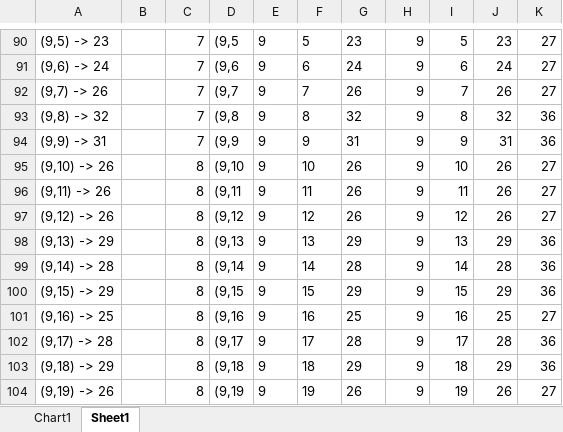
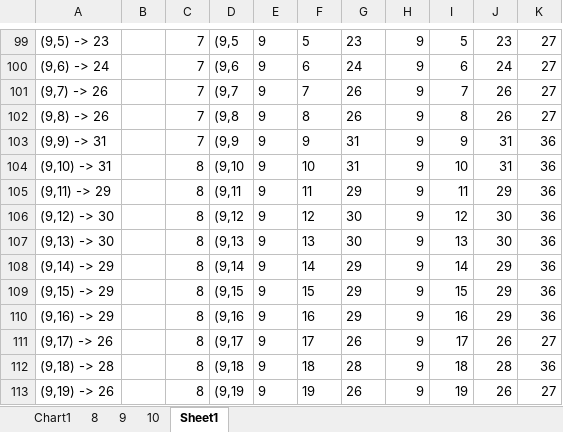
Before and after one commit to gbdubs/thesis, an Excel workbook: Excell Analysis/Dec-7-V9.xlsx, sheet Sheet1, drawn as a sheet; only a part is shown, gaps mark what is left out; values as stored, in another font and other column widths than the file's, no borders; addresses are those after the commit; the diff covers the shown part only; the diff names each change by its address in the sheet, - before the commit and + after, or states it on an @@ line.

```diff
--- a/Excell Analysis/Dec-7-V9.xlsx (sheet Sheet1)
+++ b/Excell Analysis/Dec-7-V9.xlsx (sheet Sheet1)
+sheet tab: 8
+sheet tab: 9
+sheet tab: 10
-A102: (9,8) -> 32
+A102: (9,8) -> 26
-G102: 32
+G102: 26
-J102: 32
+J102: 26
-K102: 36
+K102: 27
-A104: (9,10) -> 26
+A104: (9,10) -> 31
-G104: 26
+G104: 31
-J104: 26
+J104: 31
-K104:K106: 27
+K104:K106: 36
-A105: (9,11) -> 26
+A105: (9,11) -> 29
-G105: 26
+G105: 29
-J105: 26
+J105: 29
-A106: (9,12) -> 26
+A106: (9,12) -> 30
-G106: 26
+G106: 30
-J106: 26
+J106: 30
-A107: (9,13) -> 29
+A107: (9,13) -> 30
-G107: 29
+G107: 30
-J107: 29
+J107: 30
-A108: (9,14) -> 28
+A108: (9,14) -> 29
-G108: 28
+G108: 29
-J108: 28
+J108: 29
-A110: (9,16) -> 25
+A110: (9,16) -> 29
-G110: 25
+G110: 29
-J110: 25
+J110: 29
-K110: 27
+K110: 36
-A111: (9,17) -> 28
+A111: (9,17) -> 26
-G111: 28
+G111: 26
-J111: 28
+J111: 26
-K111: 36
+K111: 27
-A112: (9,18) -> 29
+A112: (9,18) -> 28
-G112: 29
+G112: 28
-J112: 29
+J112: 28
```
Also changed, not shown: 55 added rows and 22 edited cells elsewhere in this sheet, formulas that keep their value, charts or pictures, Excell Analysis/._Dec-7-V9.xlsx, 2 other files.
